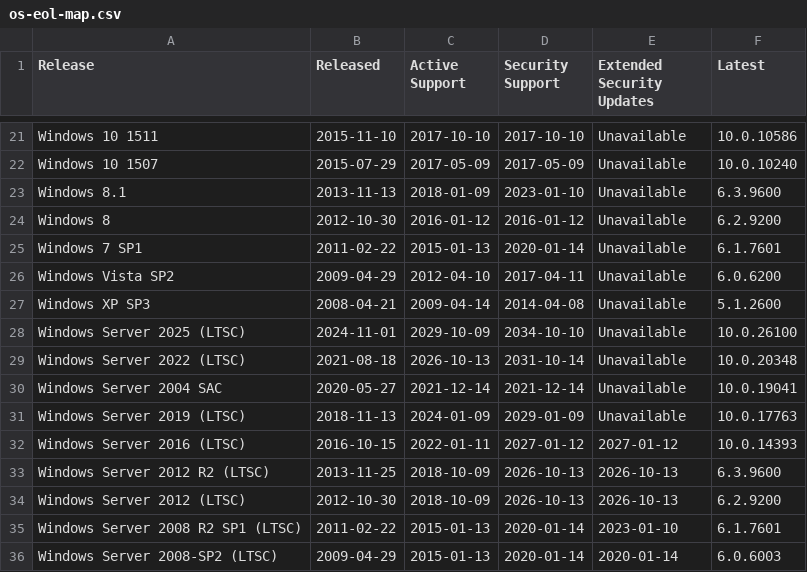
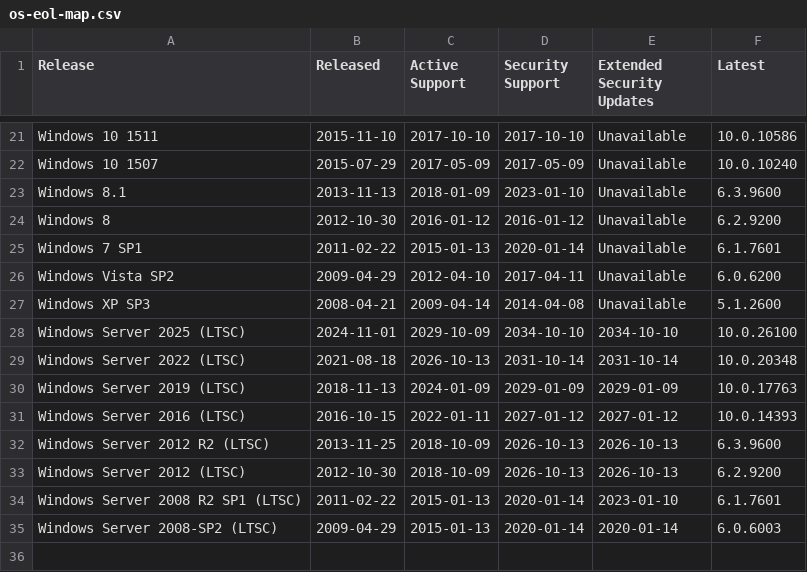
Before and after one commit to Koosjuh/TeamPurple, a CSV file: Attack Surface Management/Devices/End of Life/os-eol-map.csv, drawn as a sheet; only a part is shown, gaps mark what is left out.

Commit message:
Update os-eol-map.csv

```diff
--- a/Attack Surface Management/Devices/End of Life/os-eol-map.csv
+++ b/Attack Surface Management/Devices/End of Life/os-eol-map.csv
@@ -27,6 +27,5 @@ Windows Vista SP2,2009-04-29,2012-04-10,2017-04-11,Unavailable,6.0.6200
 Windows XP SP3,2008-04-21,2009-04-14,2014-04-08,Unavailable,5.1.2600
-Windows Server 2025 (LTSC),2024-11-01,2029-10-09,2034-10-10,Unavailable,10.0.26100
-Windows Server 2022 (LTSC),2021-08-18,2026-10-13,2031-10-14,Unavailable,10.0.20348
-Windows Server 2004 SAC,2020-05-27,2021-12-14,2021-12-14,Unavailable,10.0.19041
-Windows Server 2019 (LTSC),2018-11-13,2024-01-09,2029-01-09,Unavailable,10.0.17763
+Windows Server 2025 (LTSC),2024-11-01,2029-10-09,2034-10-10,2034-10-10,10.0.26100
+Windows Server 2022 (LTSC),2021-08-18,2026-10-13,2031-10-14,2031-10-14,10.0.20348
+Windows Server 2019 (LTSC),2018-11-13,2024-01-09,2029-01-09,2029-01-09,10.0.17763
 Windows Server 2016 (LTSC),2016-10-15,2022-01-11,2027-01-12,2027-01-12,10.0.14393
```
